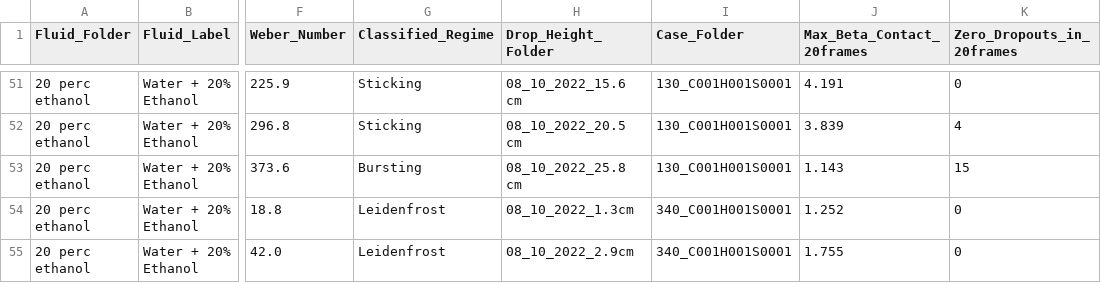
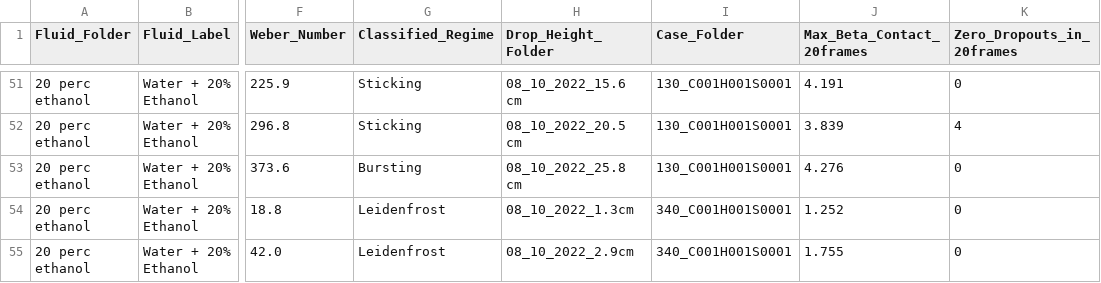
Before and after one commit to pablo-2047/leidenfrost, a CSV file: plot_2/07_contact_dia_4_regime_array/four_regime_selected_cases.csv, drawn as a sheet; only a part is shown, gaps mark what is left out; the diff names each change by its address in the sheet, - before the commit and + after, or states it on an @@ line.

Commit message:
Surgically rectify baseline and dropouts for 20% ethanol 25.8cm 130C

```diff
--- a/plot_2/07_contact_dia_4_regime_array/four_regime_selected_cases.csv
+++ b/plot_2/07_contact_dia_4_regime_array/four_regime_selected_cases.csv
-J53 (Max_Beta_Contact_20frames): 1.143
+J53 (Max_Beta_Contact_20frames): 4.276
-K53 (Zero_Dropouts_in_20frames): 15
+K53 (Zero_Dropouts_in_20frames): 0
```
Also changed, not shown: master_summary_plot_2_rectified.csv, master_summary_with_physics.csv, 2 other files.
